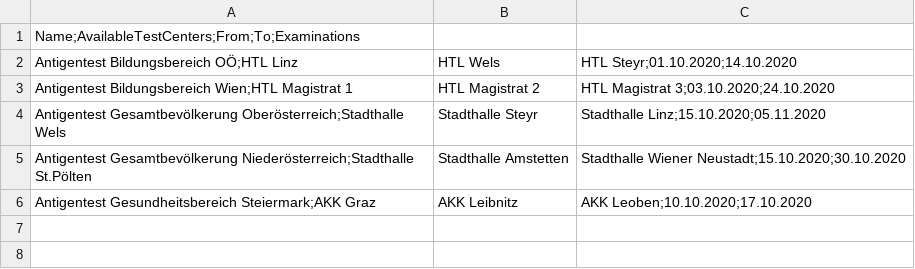
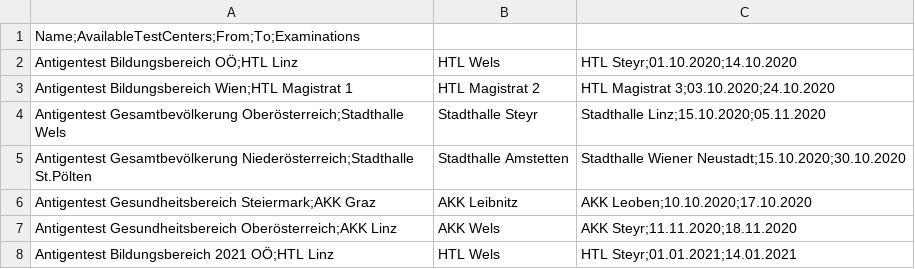
Before and after one commit to zvonkokolev/CoronaTest, a CSV file: Campaigns.csv, drawn as a sheet.

```diff
--- a/Campaigns.csv
+++ b/Campaigns.csv
@@ -6 +6,3 @@ Antigentest Gesamtbevölkerung Niederösterreich;Stadthalle St.Pölten,Stadthall
 Antigentest Gesundheitsbereich Steiermark;AKK Graz,AKK Leibnitz,AKK Leoben;10.10.2020;17.10.2020
+Antigentest Gesundheitsbereich Oberösterreich;AKK Linz,AKK Wels,AKK Steyr;11.11.2020;18.11.2020
+Antigentest Bildungsbereich 2021 OÖ;HTL Linz,HTL Wels,HTL Steyr;01.01.2021;14.01.2021
```
Also changed, not shown: TestCenters.csv, 4 other files.
